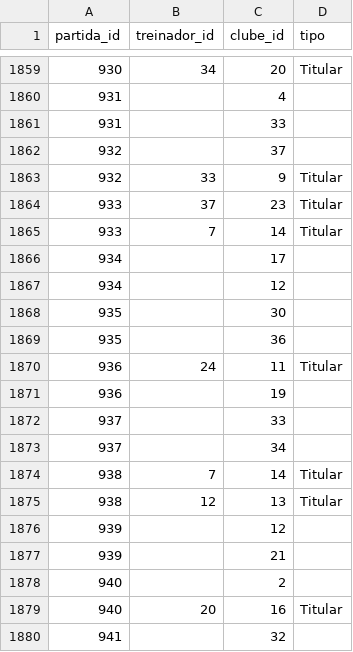
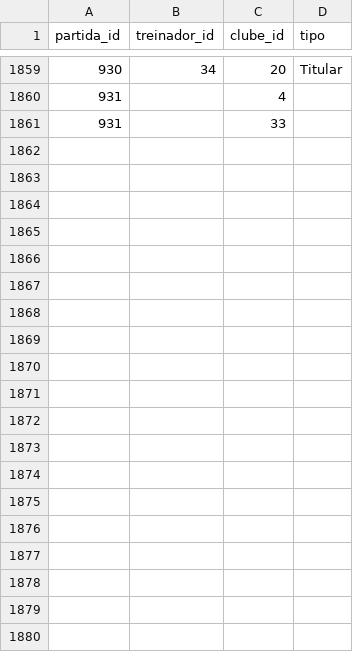
Before and after one commit to shinzatokazuya/kamusari, a CSV file: novo_bd1971_robusto/output_csvs/treinadores_em_partida.csv, drawn as a sheet; only a part is shown, gaps mark what is left out; the diff covers the shown part only.

```diff
--- a/novo_bd1971_robusto/output_csvs/treinadores_em_partida.csv
+++ b/novo_bd1971_robusto/output_csvs/treinadores_em_partida.csv
@@ -1861,20 +1861 @@ partida_id,treinador_id,clube_id,tipo
 931,,33,
-932,,37,
-932,33,9,Titular
-933,37,23,Titular
-933,7,14,Titular
-934,,17,
-934,,12,
-935,,30,
-935,,36,
-936,24,11,Titular
-936,,19,
-937,,33,
-937,,34,
-938,7,14,Titular
-938,12,13,Titular
-939,,12,
-939,,21,
-940,,2,
-940,20,16,Titular
-941,,32,
```
Also changed, not shown: 23 removed rows elsewhere in this file, novo_bd1971_robusto/output_csvs/arbitros_em_partida.csv, novo_bd1971_robusto/output_csvs/eventos_partida.csv, 3 other files.
